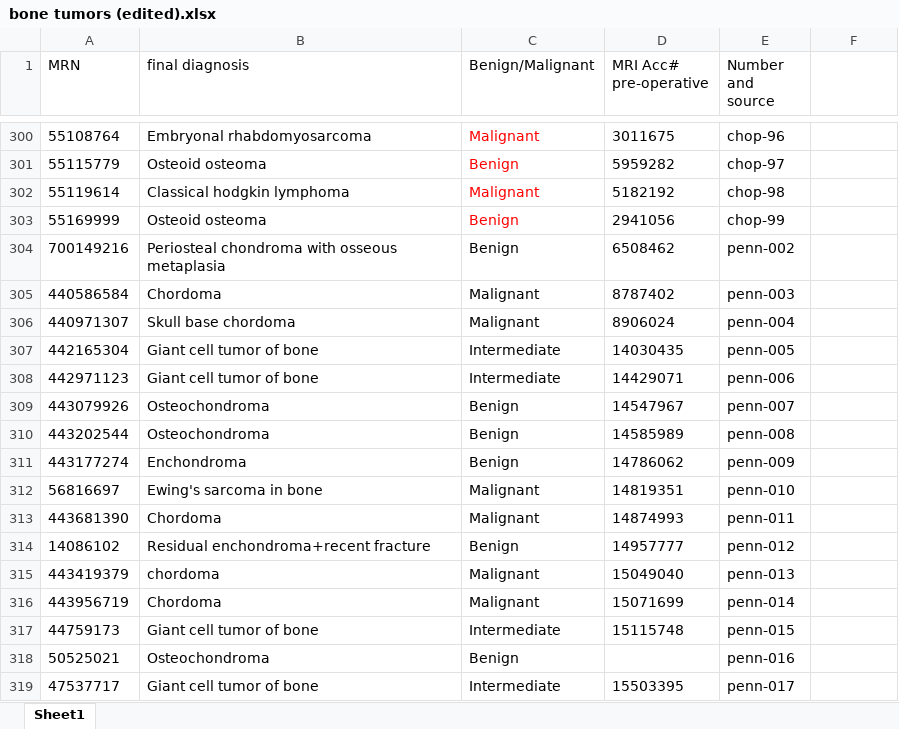
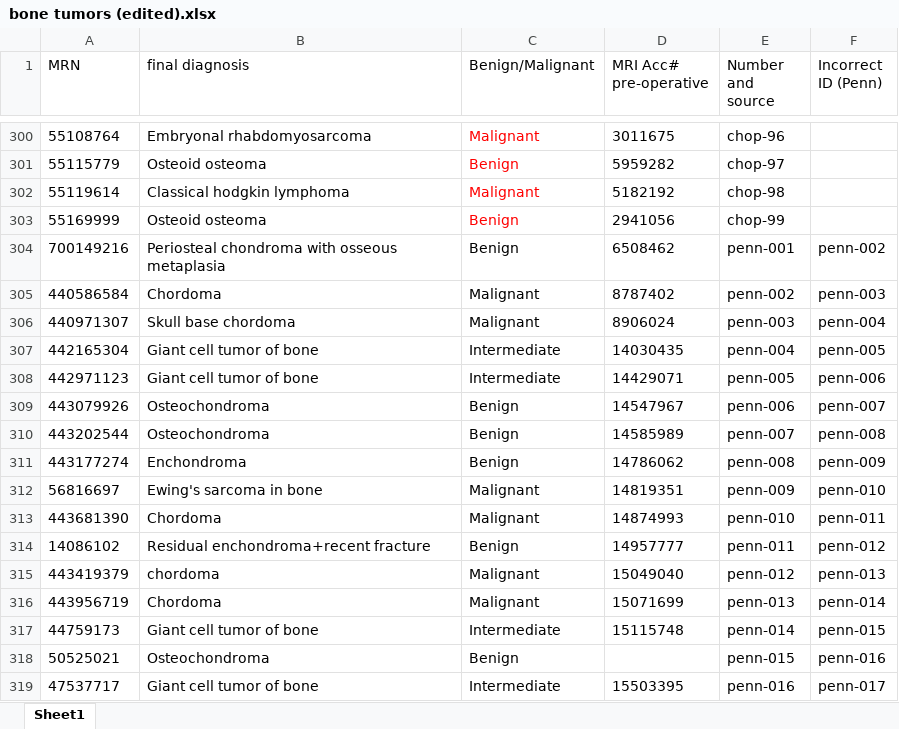
Before and after one commit to sopeeweje/Bone-MRI, an Excel workbook: bone tumors (edited).xlsx, sheet Sheet1, drawn as a sheet; only a part is shown, gaps mark what is left out; values as stored, in another font and other column widths than the file's, no borders; the diff covers the shown part only; the diff names each change by its address in the sheet, - before the commit and + after, or states it on an @@ line.

Commit message:
renaming Penn directories

```diff
--- a/bone tumors (edited).xlsx (sheet Sheet1)
+++ b/bone tumors (edited).xlsx (sheet Sheet1)
-F1: (empty)
+F1: Incorrect ID (Penn)
-E304 (Number and source): penn-002
+E304 (Number and source): penn-001
-F304 (Incorrect ID (Penn)): (empty)
+F304 (Incorrect ID (Penn)): penn-002
-E305 (Number and source): penn-003
+E305 (Number and source): penn-002
-F305 (Incorrect ID (Penn)): (empty)
+F305 (Incorrect ID (Penn)): penn-003
-E306 (Number and source): penn-004
+E306 (Number and source): penn-003
-F306 (Incorrect ID (Penn)): (empty)
+F306 (Incorrect ID (Penn)): penn-004
-E307 (Number and source): penn-005
+E307 (Number and source): penn-004
-F307 (Incorrect ID (Penn)): (empty)
+F307 (Incorrect ID (Penn)): penn-005
-E308 (Number and source): penn-006
+E308 (Number and source): penn-005
-F308 (Incorrect ID (Penn)): (empty)
+F308 (Incorrect ID (Penn)): penn-006
-E309 (Number and source): penn-007
+E309 (Number and source): penn-006
-F309 (Incorrect ID (Penn)): (empty)
+F309 (Incorrect ID (Penn)): penn-007
-E310 (Number and source): penn-008
+E310 (Number and source): penn-007
-F310 (Incorrect ID (Penn)): (empty)
+F310 (Incorrect ID (Penn)): penn-008
-E311 (Number and source): penn-009
+E311 (Number and source): penn-008
-F311 (Incorrect ID (Penn)): (empty)
+F311 (Incorrect ID (Penn)): penn-009
-E312 (Number and source): penn-010
+E312 (Number and source): penn-009
-F312 (Incorrect ID (Penn)): (empty)
+F312 (Incorrect ID (Penn)): penn-010
-E313 (Number and source): penn-011
+E313 (Number and source): penn-010
-F313 (Incorrect ID (Penn)): (empty)
+F313 (Incorrect ID (Penn)): penn-011
-E314 (Number and source): penn-012
+E314 (Number and source): penn-011
-F314 (Incorrect ID (Penn)): (empty)
+F314 (Incorrect ID (Penn)): penn-012
-E315 (Number and source): penn-013
+E315 (Number and source): penn-012
-F315 (Incorrect ID (Penn)): (empty)
+F315 (Incorrect ID (Penn)): penn-013
-E316 (Number and source): penn-014
+E316 (Number and source): penn-013
-F316 (Incorrect ID (Penn)): (empty)
+F316 (Incorrect ID (Penn)): penn-014
-E317 (Number and source): penn-015
+E317 (Number and source): penn-014
-F317 (Incorrect ID (Penn)): (empty)
+F317 (Incorrect ID (Penn)): penn-015
-E318 (Number and source): penn-016
+E318 (Number and source): penn-015
-F318 (Incorrect ID (Penn)): (empty)
+F318 (Incorrect ID (Penn)): penn-016
-E319 (Number and source): penn-017
+E319 (Number and source): penn-016
-F319 (Incorrect ID (Penn)): (empty)
+F319 (Incorrect ID (Penn)): penn-017
```
Also changed, not shown: 10 added rows, 9 removed rows, 126 edited cells and cell formats elsewhere in this sheet, 2 other files.
